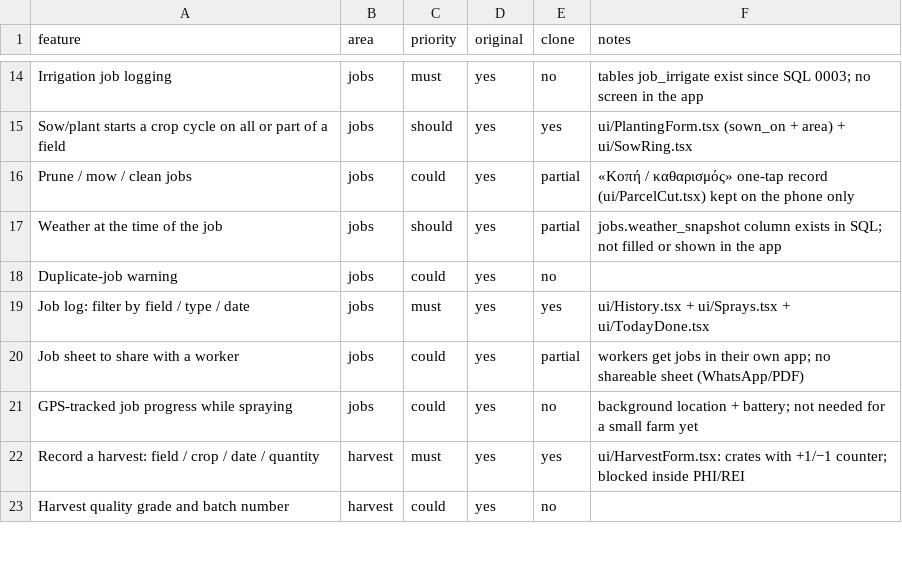
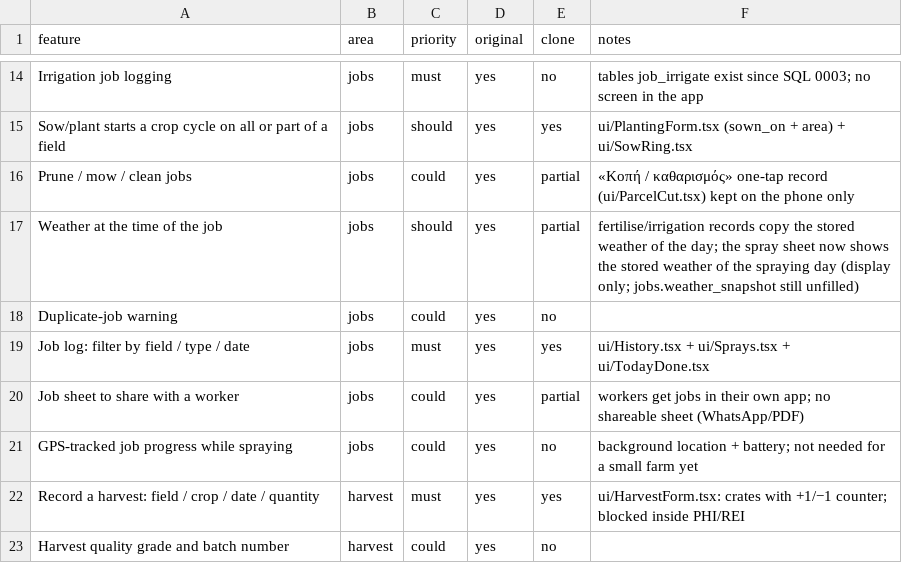
Before and after one commit to seaevill/Aloni, a CSV file: replica/features.csv, drawn as a sheet; only a part is shown, gaps mark what is left out.

```diff
--- a/replica/features.csv
+++ b/replica/features.csv
@@ -16,3 +16,3 @@ Sow/plant starts a crop cycle on all or part of a field,jobs,should,yes,yes,ui/P
 Prune / mow / clean jobs,jobs,could,yes,partial,«Κοπή / καθαρισμός» one-tap record (ui/ParcelCut.tsx) kept on the phone only
-Weather at the time of the job,jobs,should,yes,partial,jobs.weather_snapshot column exists in SQL; not filled or shown in the app
+Weather at the time of the job,jobs,should,yes,partial,fertilise/irrigation records copy the stored weather of the day; the spray sheet now shows the stored weather of the spraying day (display only; jobs.weather_snapshot still unfilled)
 Duplicate-job warning,jobs,could,yes,no,
```
Also changed, not shown: 7 other files.
